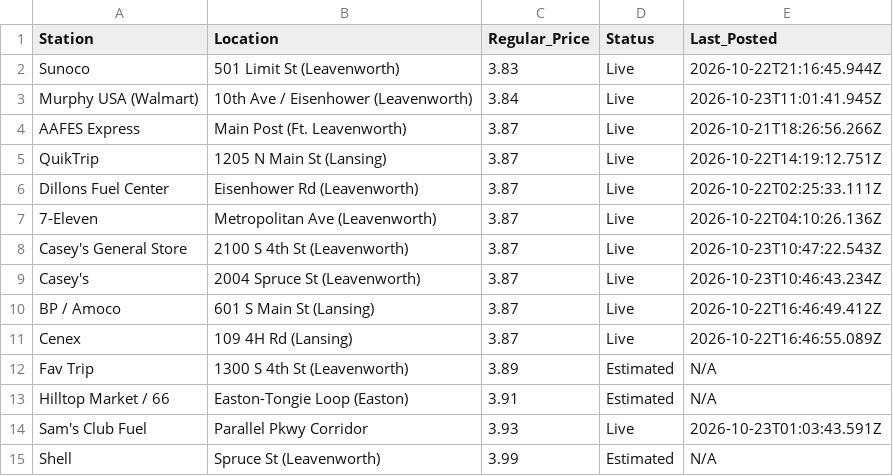
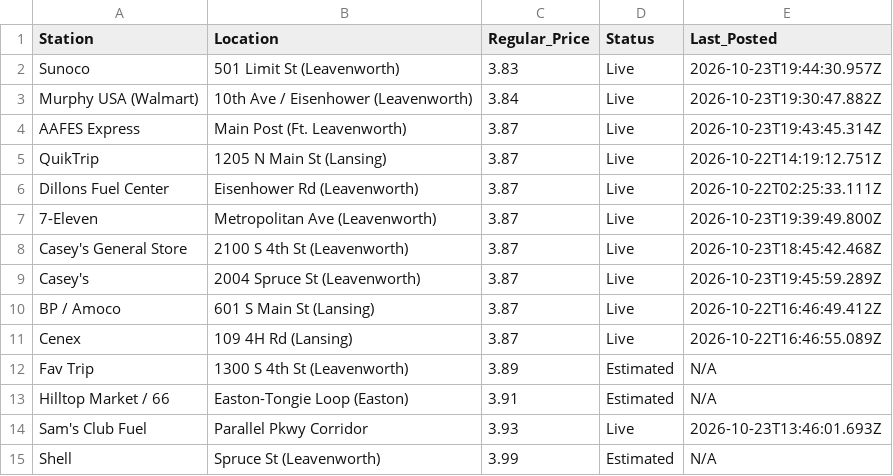
Before and after one commit to jcaba-creator/pleasant-ridge-gazette, a CSV file: gas_prices.csv, drawn as a sheet.

Commit message:
Automated price refresh

```diff
--- a/gas_prices.csv
+++ b/gas_prices.csv
@@ -1,10 +1,10 @@
 Station,Location,Regular_Price,Status,Last_Posted
-Sunoco,501 Limit St (Leavenworth),3.83,Live,2026-10-22T21:16:45.944Z
-Murphy USA (Walmart),10th Ave / Eisenhower (Leavenworth),3.84,Live,2026-10-23T11:01:41.945Z
-AAFES Express,Main Post (Ft. Leavenworth),3.87,Live,2026-10-21T18:26:56.266Z
+Sunoco,501 Limit St (Leavenworth),3.83,Live,2026-10-23T19:44:30.957Z
+Murphy USA (Walmart),10th Ave / Eisenhower (Leavenworth),3.84,Live,2026-10-23T19:30:47.882Z
+AAFES Express,Main Post (Ft. Leavenworth),3.87,Live,2026-10-23T19:43:45.314Z
 QuikTrip,1205 N Main St (Lansing),3.87,Live,2026-10-22T14:19:12.751Z
 Dillons Fuel Center,Eisenhower Rd (Leavenworth),3.87,Live,2026-10-22T02:25:33.111Z
-7-Eleven,Metropolitan Ave (Leavenworth),3.87,Live,2026-10-22T04:10:26.136Z
-Casey's General Store,2100 S 4th St (Leavenworth),3.87,Live,2026-10-23T10:47:22.543Z
-Casey's,2004 Spruce St (Leavenworth),3.87,Live,2026-10-23T10:46:43.234Z
+7-Eleven,Metropolitan Ave (Leavenworth),3.87,Live,2026-10-23T19:39:49.800Z
+Casey's General Store,2100 S 4th St (Leavenworth),3.87,Live,2026-10-23T18:45:42.468Z
+Casey's,2004 Spruce St (Leavenworth),3.87,Live,2026-10-23T19:45:59.289Z
 BP / Amoco,601 S Main St (Lansing),3.87,Live,2026-10-22T16:46:49.412Z
@@ -13,3 +13,3 @@ Fav Trip,1300 S 4th St (Leavenworth),3.89,Estimated,N/A
 Hilltop Market / 66,Easton-Tongie Loop (Easton),3.91,Estimated,N/A
-Sam's Club Fuel,Parallel Pkwy Corridor,3.93,Live,2026-10-23T01:03:43.591Z
+Sam's Club Fuel,Parallel Pkwy Corridor,3.93,Live,2026-10-23T13:46:01.693Z
 Shell,Spruce St (Leavenworth),3.99,Estimated,N/A
```
Also changed, not shown: 4 other files.
